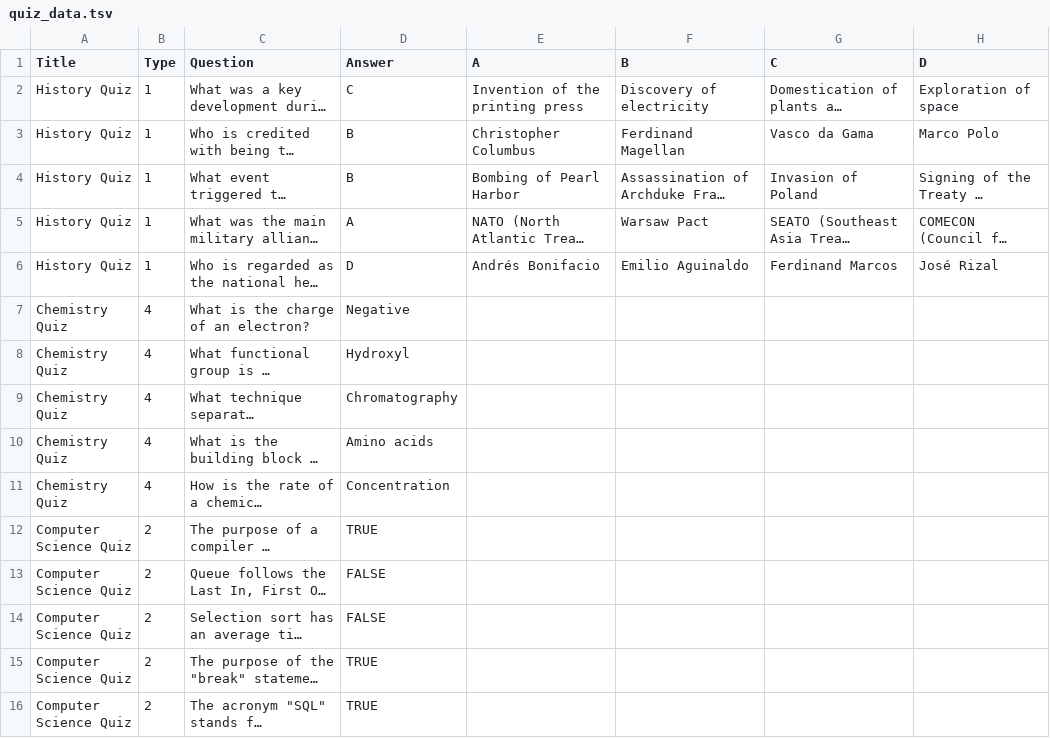
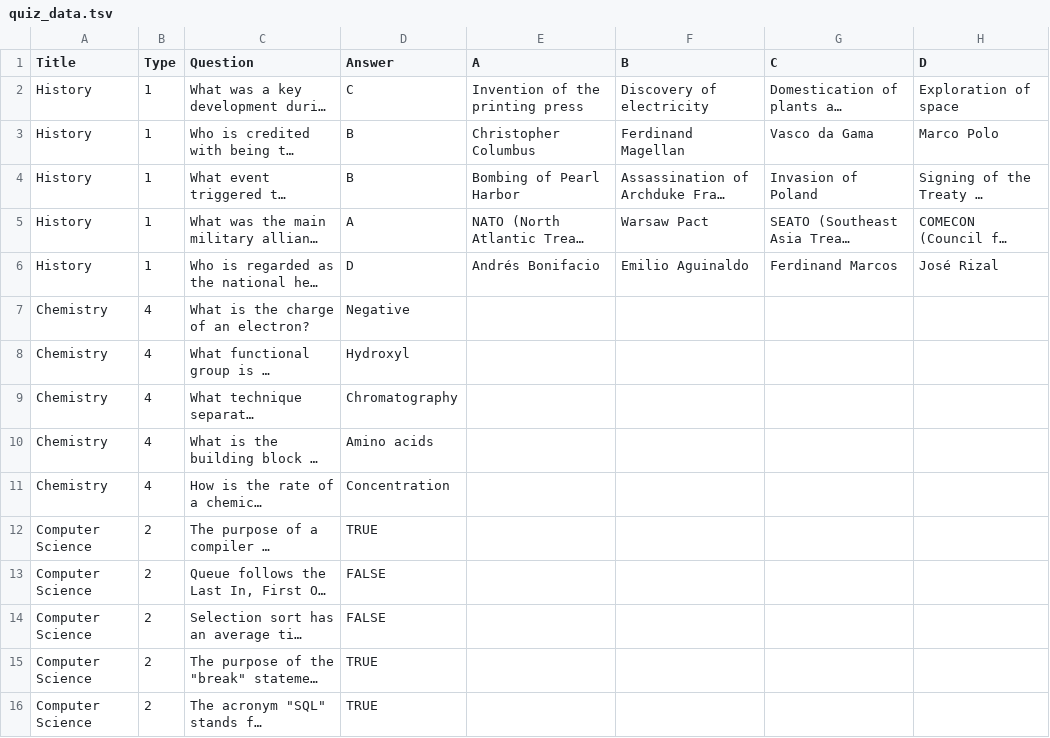
Before and after one commit to viancie/quizzard, a TSV file: lib/files/quiz_data.tsv, drawn as a sheet; long unchanged cells end in …; the diff names each change by its address in the sheet, - before the commit and + after, or states it on an @@ line.

```diff
--- a/lib/files/quiz_data.tsv
+++ b/lib/files/quiz_data.tsv
-A2:A6 (Title): History Quiz
+A2:A6 (Title): History
-A7:A11 (Title): Chemistry Quiz
+A7:A11 (Title): Chemistry
-A12:A16 (Title): Computer Science Quiz
+A12:A16 (Title): Computer Science
```
Also changed, not shown: 4 other files.
